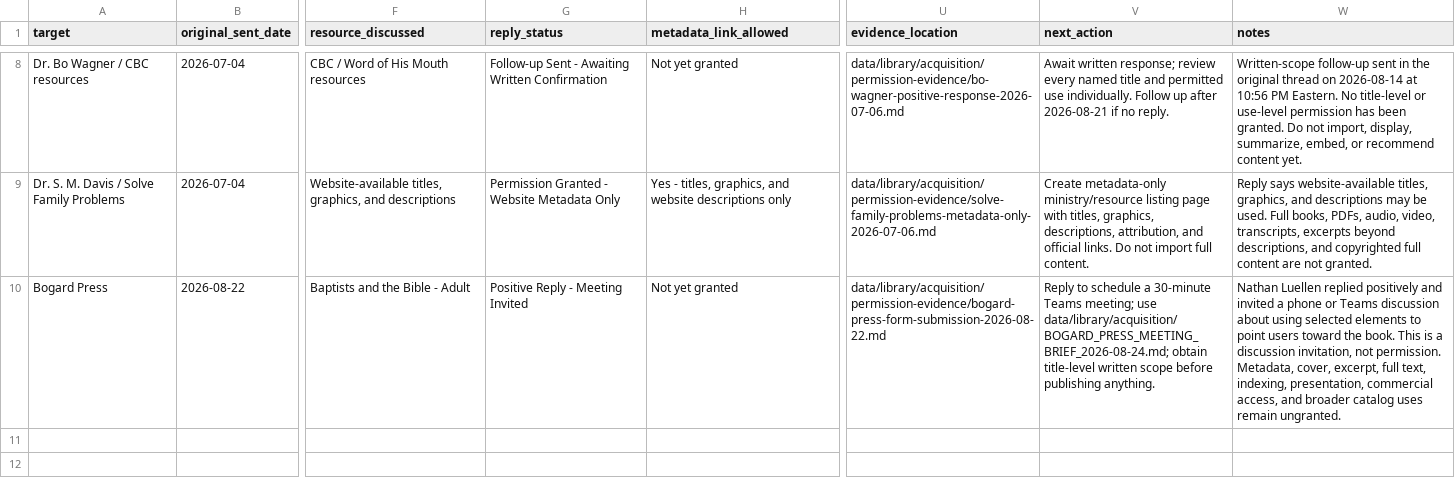
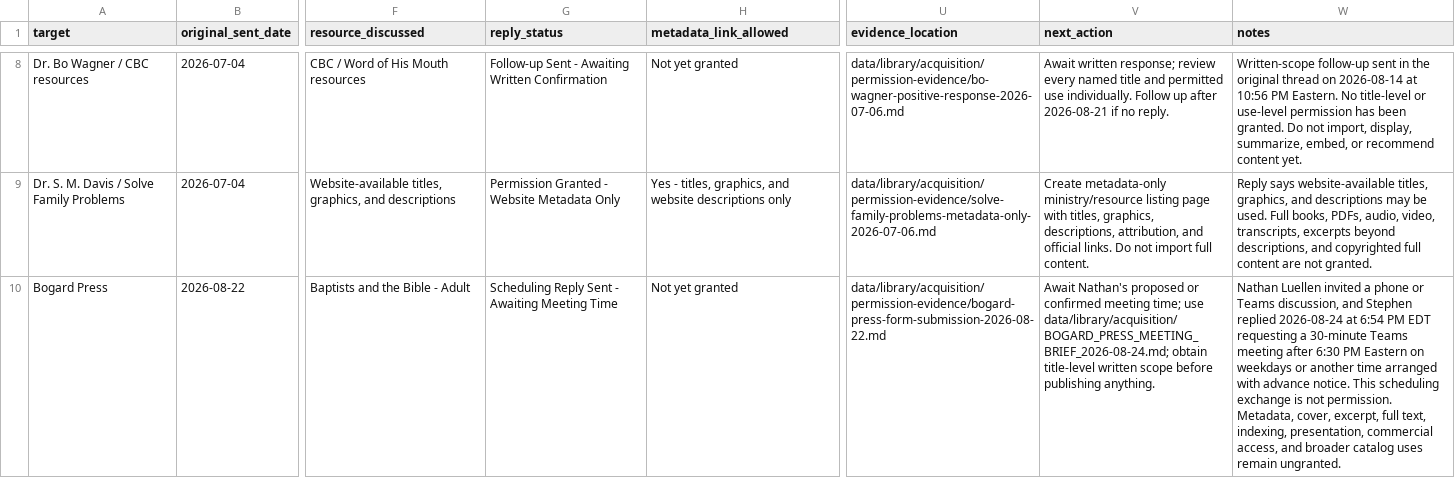
Before and after one commit to scheerfactor/bible-study-app, a CSV file: data/library/acquisition/permission-reply-review-log.csv, drawn as a sheet; only a part is shown, gaps mark what is left out; the diff names each change by its address in the sheet, - before the commit and + after, or states it on an @@ line.

```diff
--- a/data/library/acquisition/permission-reply-review-log.csv
+++ b/data/library/acquisition/permission-reply-review-log.csv
-G10 (reply_status): Positive Reply - Meeting Invited
+G10 (reply_status): Scheduling Reply Sent - Awaiting Meeting Time
-V10 (next_action): Reply to schedule a 30-minute Teams meeting; use data/library/acquisition/BOGARD_PRESS_MEETING_BRIEF_2026-08-24.md;…
+V10 (next_action): Await Nathan's proposed or confirmed meeting time; use data/library/acquisition/BOGARD_PRESS_MEETING_BRIEF_2026-08-24.md;…
-W10 (notes): Nathan Luellen replied positively and invited a phone or Teams discussion about using selected elements to point users toward the book. This is a discussion invitation, not permission.…
+W10 (notes): Nathan Luellen invited a phone or Teams discussion, and Stephen replied 2026-08-24 at 6:54 PM EDT requesting a 30-minute Teams meeting after 6:30 PM Eastern on weekdays or another time arranged with advance notice. This scheduling exchange is not permission.…
```
Also changed, not shown: data/library/acquisition/permission-email-send-log.csv, data/library/acquisition/permission-targets.csv, 3 other files.
